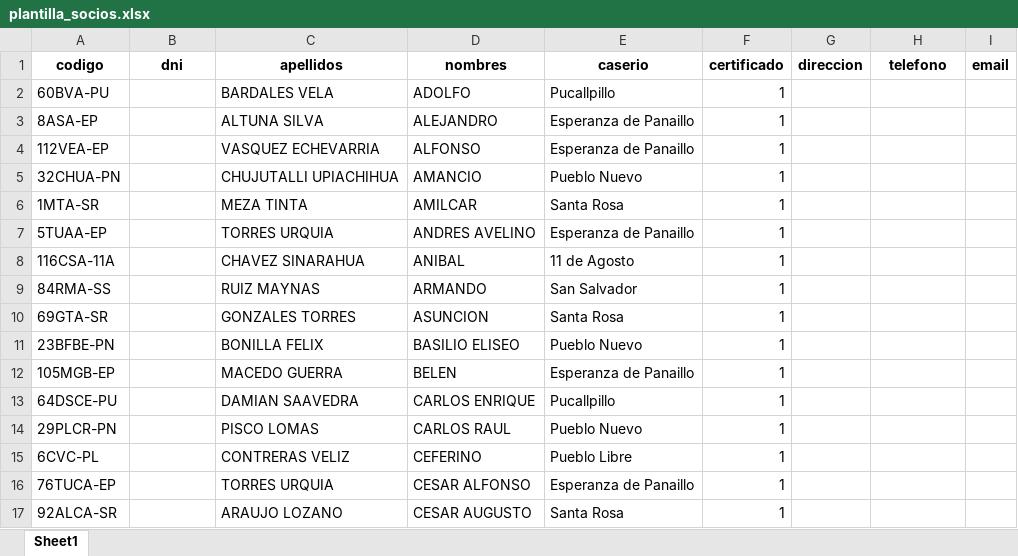
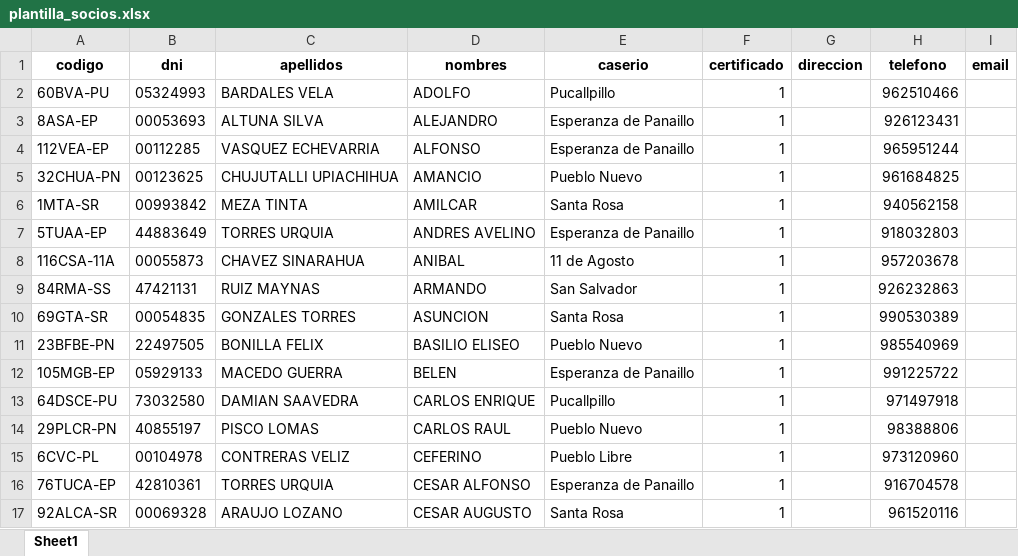
Before and after one commit to dhayro/sctock_camu, an Excel workbook: Plantillas/plantilla_socios.xlsx, sheet Sheet1, drawn as a sheet; only a part is shown; values as stored, in another font and other column widths than the file's, no borders; the diff covers the shown part only; the diff names each change by its address in the sheet, - before the commit and + after, or states it on an @@ line.

```diff
--- a/Plantillas/plantilla_socios.xlsx (sheet Sheet1)
+++ b/Plantillas/plantilla_socios.xlsx (sheet Sheet1)
-B2 (dni): (empty)
+B2 (dni): 05324993
-H2 (telefono): (empty)
+H2 (telefono): 962510466
-B3 (dni): (empty)
+B3 (dni): 00053693
-H3 (telefono): (empty)
+H3 (telefono): 926123431
-B4 (dni): (empty)
+B4 (dni): 00112285
-H4 (telefono): (empty)
+H4 (telefono): 965951244
-B5 (dni): (empty)
+B5 (dni): 00123625
-H5 (telefono): (empty)
+H5 (telefono): 961684825
-B6 (dni): (empty)
+B6 (dni): 00993842
-H6 (telefono): (empty)
+H6 (telefono): 940562158
-B7 (dni): (empty)
+B7 (dni): 44883649
-H7 (telefono): (empty)
+H7 (telefono): 918032803
-B8 (dni): (empty)
+B8 (dni): 00055873
-H8 (telefono): (empty)
+H8 (telefono): 957203678
-B9 (dni): (empty)
+B9 (dni): 47421131
-H9 (telefono): (empty)
+H9 (telefono): 926232863
-B10 (dni): (empty)
+B10 (dni): 00054835
-H10 (telefono): (empty)
+H10 (telefono): 990530389
-B11 (dni): (empty)
+B11 (dni): 22497505
-H11 (telefono): (empty)
+H11 (telefono): 985540969
-B12 (dni): (empty)
+B12 (dni): 05929133
-H12 (telefono): (empty)
+H12 (telefono): 991225722
-B13 (dni): (empty)
+B13 (dni): 73032580
-H13 (telefono): (empty)
+H13 (telefono): 971497918
-B14 (dni): (empty)
+B14 (dni): 40855197
-H14 (telefono): (empty)
+H14 (telefono): 98388806
-B15 (dni): (empty)
+B15 (dni): 00104978
-H15 (telefono): (empty)
+H15 (telefono): 973120960
-B16 (dni): (empty)
+B16 (dni): 42810361
-H16 (telefono): (empty)
+H16 (telefono): 916704578
-B17 (dni): (empty)
+B17 (dni): 00069328
-H17 (telefono): (empty)
+H17 (telefono): 961520116
```
Also changed, not shown: 102 edited cells elsewhere in this sheet, Plantillas/plantilla_clientes.xlsx, 25 other files.
